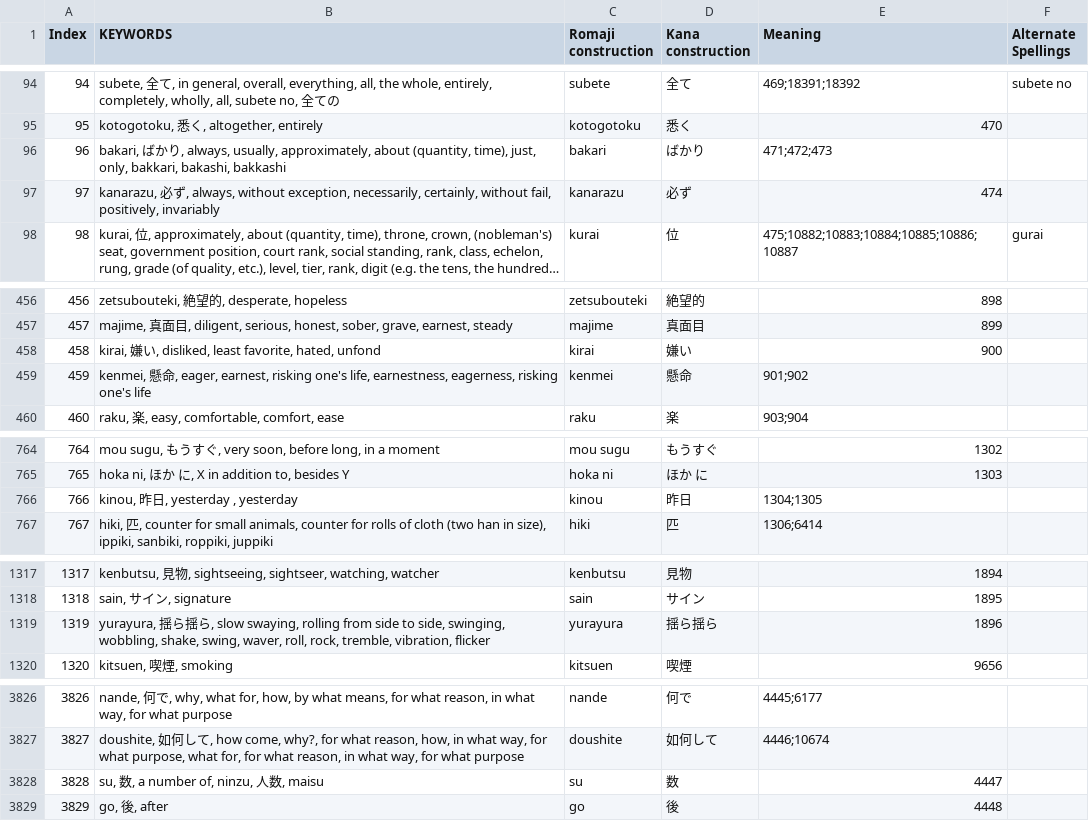
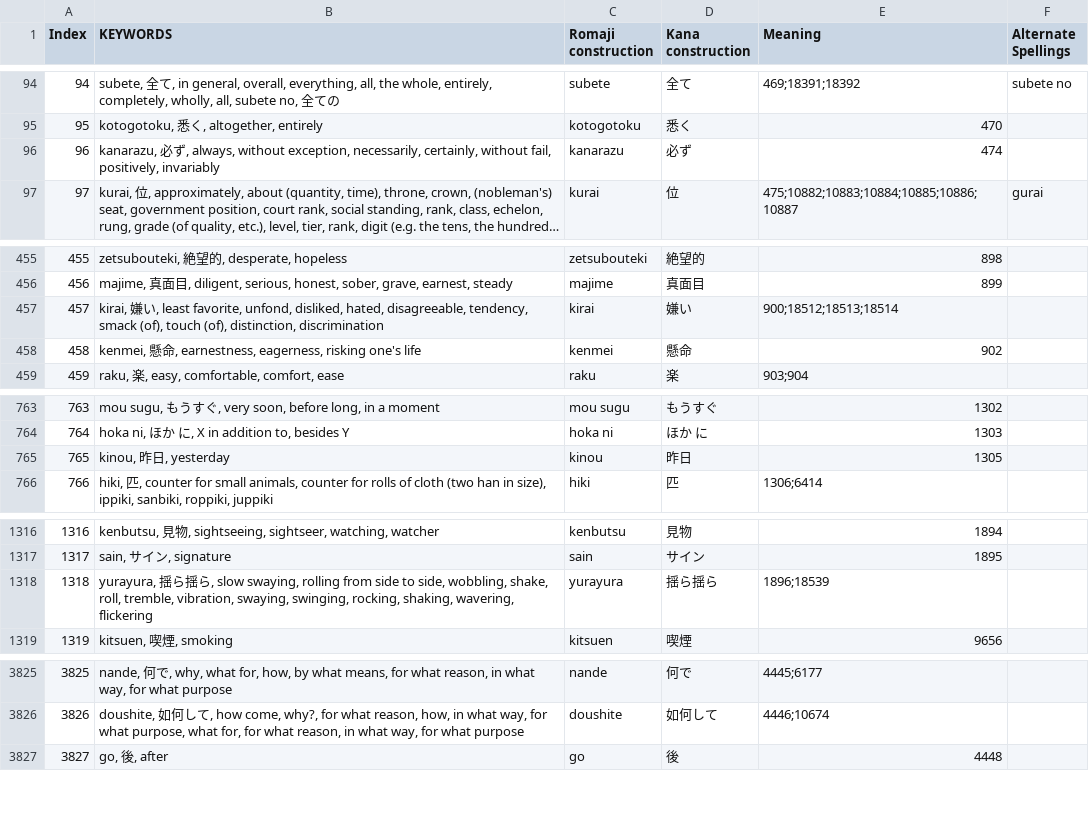
Before and after one commit to blarom/JapaneseToolbox, a CSV file: app/src/main/assets/LineTypes - 3000 kanji.csv, drawn as a sheet; only a part is shown, gaps mark what is left out; long unchanged cells end in …; removed rows and columns are numbered as before the commit, all else as after; the diff covers the shown part only; the diff names each change by its address in the sheet, - before the commit and + after, or states it on an @@ line.

```diff
--- a/app/src/main/assets/LineTypes - 3000 kanji.csv
+++ b/app/src/main/assets/LineTypes - 3000 kanji.csv
-row 96: 96 | bakari, ばかり, always, usually, approximately, about (quantity, time), just, only, bakkari, bakashi, bakkashi | bakari | ばかり | 471;472;473
@@ column A (Index) renumbered between rows 96 and 8554 @@
-B457 (KEYWORDS): …い, disliked, least favorite, hated, unfond
+B457 (KEYWORDS): …い, least favorite, unfond, disliked, hated, disagreeable, tendency, smack (of), touch (of), distinction, discrimination
-E457 (Meaning): 900
+E457 (Meaning): 900;18512;18513;18514
-B458 (KEYWORDS): …命, eager, earnest, risking one's life, earnestness, eagerness,…
+B458 (KEYWORDS): …命, earnestness, eagerness,…
-E458 (Meaning): 901;902
+E458 (Meaning): 902
-B765 (KEYWORDS): kinou, 昨日, yesterday , yesterday
+B765 (KEYWORDS): kinou, 昨日, yesterday
-E765 (Meaning): 1304;1305
+E765 (Meaning): 1305
-B1318 (KEYWORDS): …to side, swinging, wobbling, shake, swing, waver, roll, rock, tremble, vibration, flicker
+B1318 (KEYWORDS): …to side, wobbling, shake, roll, tremble, vibration, swaying, swinging, rocking, shaking, wavering, flickering
-E1318 (Meaning): 1896
+E1318 (Meaning): 1896;18539
-row 3828: 3828 | su, 数, a number of, ninzu, 人数, maisu | su | 数 | 4447
```
Also changed, not shown: 28 added rows and 17 edited cells elsewhere in this file, app/src/main/assets/LineGrammar - 3000 kanji.csv, app/src/main/assets/LineGrammarSortedIndexKanji - 3000 kanji.csv, 4 other files.
